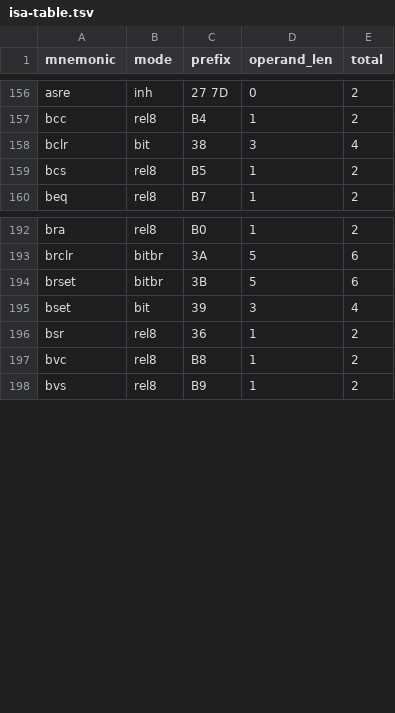
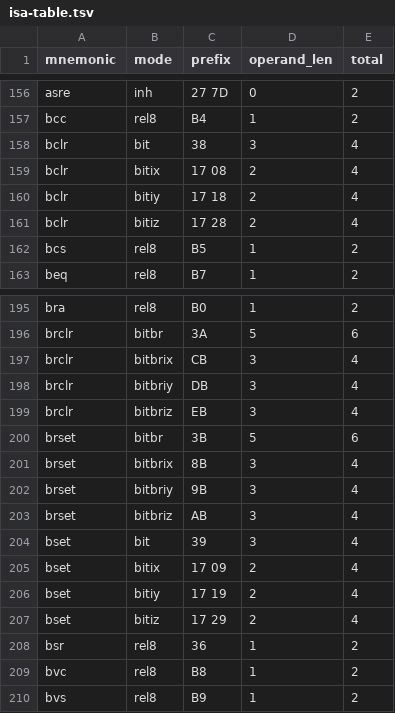
Before and after one commit to HausRummel/M68HC16_Assembler, a TSV file: docs/spec/isa-table.tsv, drawn as a sheet; only a part is shown, gaps mark what is left out.

```diff
--- a/docs/spec/isa-table.tsv
+++ b/docs/spec/isa-table.tsv
@@ -158,2 +158,5 @@ bcc	rel8	B4	1	2
 bclr	bit	38	3	4
+bclr	bitix	17 08	2	4
+bclr	bitiy	17 18	2	4
+bclr	bitiz	17 28	2	4
 bcs	rel8	B5	1	2
@@ -193,4 +196,13 @@ bra	rel8	B0	1	2
 brclr	bitbr	3A	5	6
+brclr	bitbrix	CB	3	4
+brclr	bitbriy	DB	3	4
+brclr	bitbriz	EB	3	4
 brset	bitbr	3B	5	6
+brset	bitbrix	8B	3	4
+brset	bitbriy	9B	3	4
+brset	bitbriz	AB	3	4
 bset	bit	39	3	4
+bset	bitix	17 09	2	4
+bset	bitiy	17 19	2	4
+bset	bitiz	17 29	2	4
 bsr	rel8	36	1	2
```
Also changed, not shown: 9 other files.
